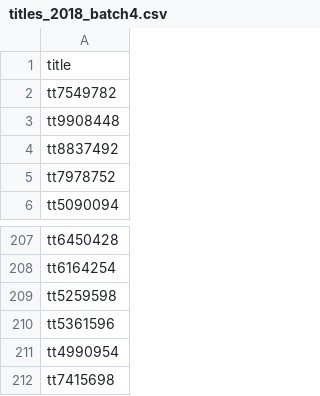
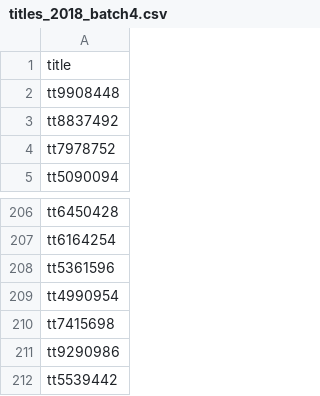
Before and after one commit to rebeca-lamas/machine-learning-project, a CSV file: Resources/data/titles_2018_batch4.csv (was Resources/title_webscraped/titles_2018_batch4.csv), drawn as a sheet; only a part is shown, gaps mark what is left out; the shorter side is filled out with more unchanged rows; the diff names each change by its address in the sheet, - before the commit and + after, or states it on an @@ line.

```diff
--- a/Resources/title_webscraped/titles_2018_batch4.csv
+++ b/Resources/data/titles_2018_batch4.csv
-row 2: tt7549782
-row 209: tt5259598
```
Also changed, not shown: Resources/data/titles_2016_batch1.csv, Resources/data/titles_2016_batch4.csv, 34 other files.
